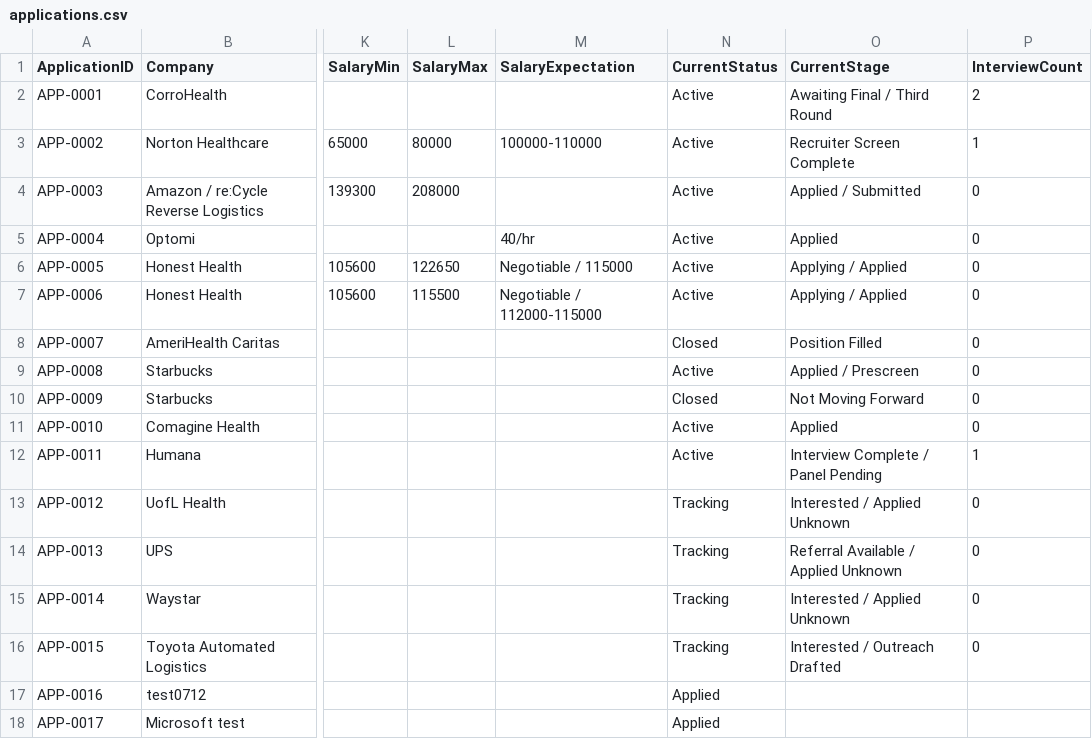
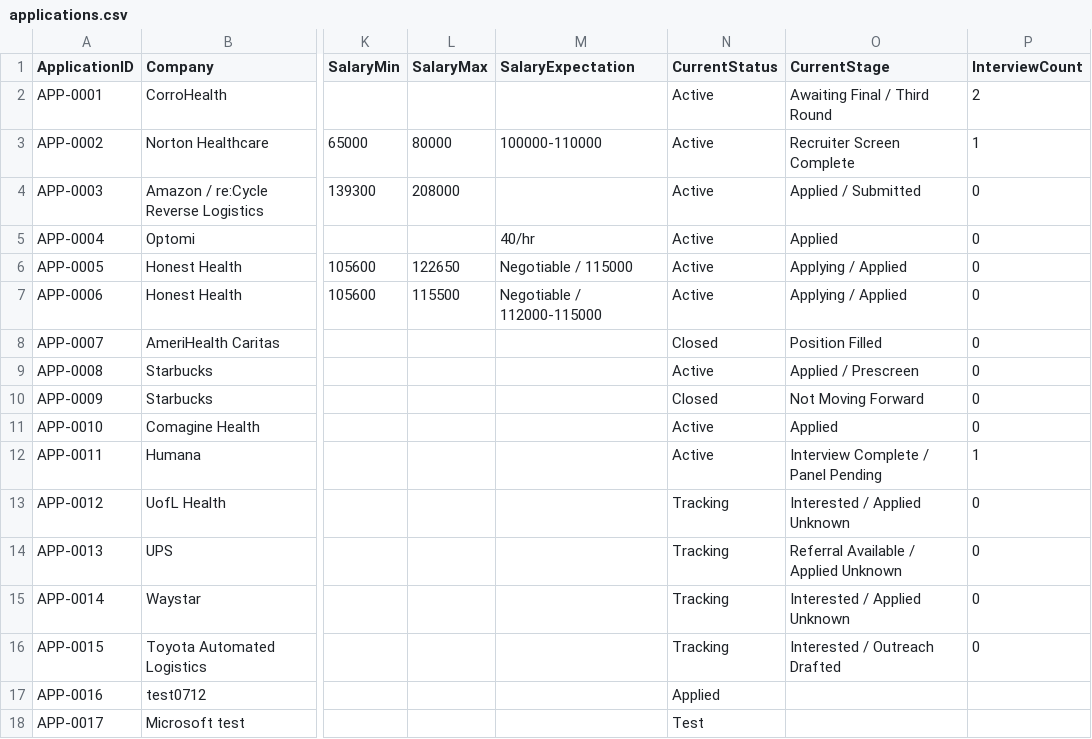
Before and after one commit to mFloro-GH/JobTracker, a CSV file: data/applications.csv, drawn as a sheet; only a part is shown, gaps mark what is left out; the diff names each change by its address in the sheet, - before the commit and + after, or states it on an @@ line.

```diff
--- a/data/applications.csv
+++ b/data/applications.csv
-N18 (CurrentStatus): Applied
+N18 (CurrentStatus): Test
```
Also changed, not shown: 2 other files.
